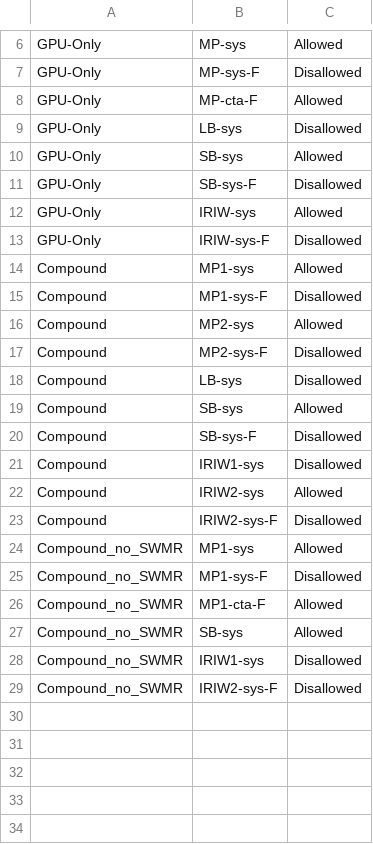
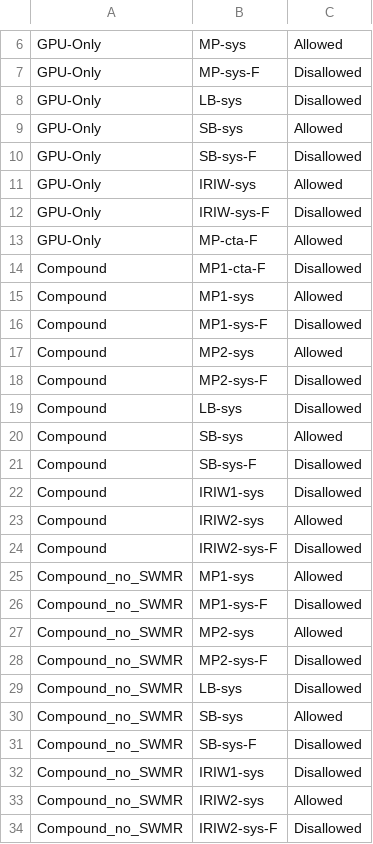
Before and after one commit to sukarnagarwal/PLDI23_Compound_Simulation, a CSV file: expected.csv, drawn as a sheet; only a part is shown, gaps mark what is left out.

Commit message:
updated expected outcomes

```diff
--- a/expected.csv
+++ b/expected.csv
@@ -7,3 +7,2 @@ GPU-Only,MP-sys,Allowed
 GPU-Only,MP-sys-F,Disallowed
-GPU-Only,MP-cta-F,Allowed
 GPU-Only,LB-sys,Disallowed
@@ -13,2 +12,4 @@ GPU-Only,IRIW-sys,Allowed
 GPU-Only,IRIW-sys-F,Disallowed
+GPU-Only,MP-cta-F,Allowed
+Compound,MP1-cta-F,Disallowed
 Compound,MP1-sys,Allowed
@@ -25,5 +26,9 @@ Compound_no_SWMR,MP1-sys,Allowed
 Compound_no_SWMR,MP1-sys-F,Disallowed
-Compound_no_SWMR,MP1-cta-F,Allowed
+Compound_no_SWMR,MP2-sys,Allowed
+Compound_no_SWMR,MP2-sys-F,Disallowed
+Compound_no_SWMR,LB-sys,Disallowed
 Compound_no_SWMR,SB-sys,Allowed
+Compound_no_SWMR,SB-sys-F,Disallowed
 Compound_no_SWMR,IRIW1-sys,Disallowed
+Compound_no_SWMR,IRIW2-sys,Allowed
 Compound_no_SWMR,IRIW2-sys-F,Disallowed
```
